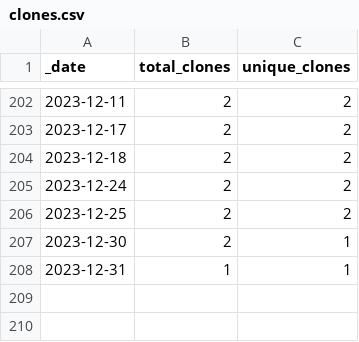
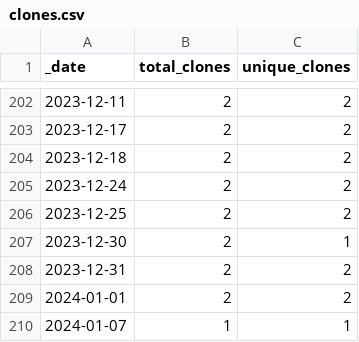
Before and after one commit to roberts-farm-of-ideas/13, a CSV file: traffic/clones.csv, drawn as a sheet; only a part is shown, gaps mark what is left out.

Commit message:
GitHub traffic

```diff
--- a/traffic/clones.csv
+++ b/traffic/clones.csv
@@ -207,2 +207,4 @@ _date,total_clones,unique_clones
 2023-12-30,2,1
-2023-12-31,1,1
+2023-12-31,2,2
+2024-01-01,2,2
+2024-01-07,1,1
```
Also changed, not shown: 1 other file.
